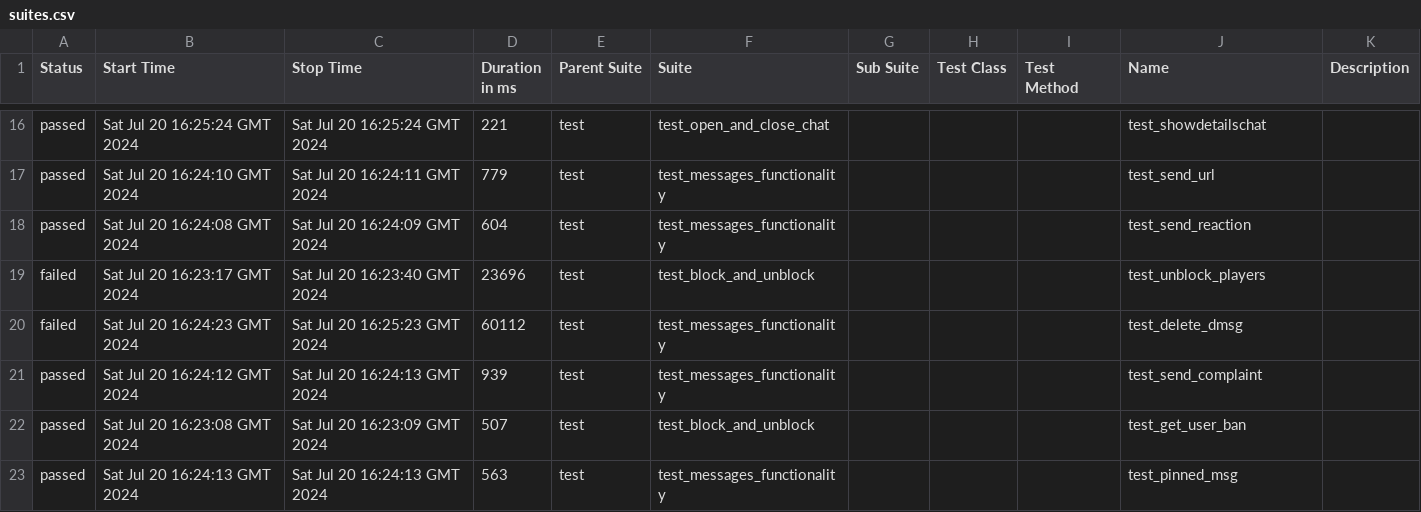
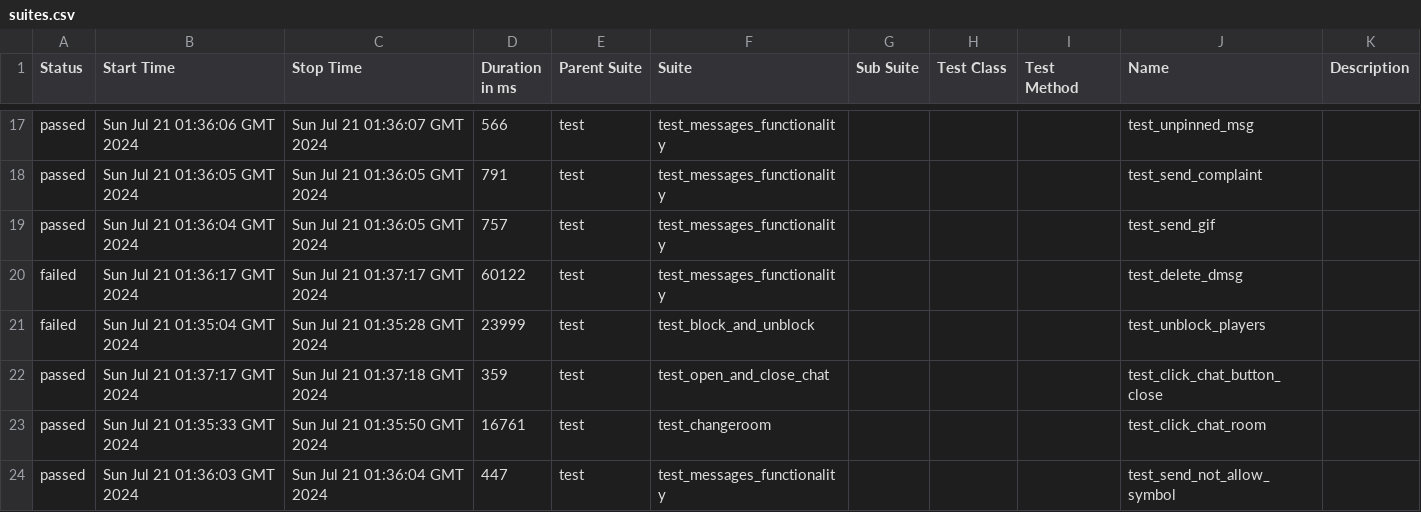
Before and after one commit to VladimirSaf95/ChatProject, a CSV file: data/suites.csv, drawn as a sheet; only a part is shown, gaps mark what is left out; the diff covers the shown part only.

Commit message:
Deploying to gh-pages from @ VladimirSaf95/ChatProject@5c9dfaf0f3e9b212525945c294eb8d6911cd460a 🚀

```diff
--- a/data/suites.csv
+++ b/data/suites.csv
@@ -16,8 +17,8 @@
-"passed","Sat Jul 20 16:25:24 GMT 2024","Sat Jul 20 16:25:24 GMT 2024","221","test","test_open_and_close_chat","","","","test_showdetailschat",""
-"passed","Sat Jul 20 16:24:10 GMT 2024","Sat Jul 20 16:24:11 GMT 2024","779","test","test_messages_functionality","","","","test_send_url",""
-"passed","Sat Jul 20 16:24:08 GMT 2024","Sat Jul 20 16:24:09 GMT 2024","604","test","test_messages_functionality","","","","test_send_reaction",""
-"failed","Sat Jul 20 16:23:17 GMT 2024","Sat Jul 20 16:23:40 GMT 2024","23696","test","test_block_and_unblock","","","","test_unblock_players",""
-"failed","Sat Jul 20 16:24:23 GMT 2024","Sat Jul 20 16:25:23 GMT 2024","60112","test","test_messages_functionality","","","","test_delete_dmsg",""
-"passed","Sat Jul 20 16:24:12 GMT 2024","Sat Jul 20 16:24:13 GMT 2024","939","test","test_messages_functionality","","","","test_send_complaint",""
-"passed","Sat Jul 20 16:23:08 GMT 2024","Sat Jul 20 16:23:09 GMT 2024","507","test","test_block_and_unblock","","","","test_get_user_ban",""
-"passed","Sat Jul 20 16:24:13 GMT 2024","Sat Jul 20 16:24:13 GMT 2024","563","test","test_messages_functionality","","","","test_pinned_msg",""
+"passed","Sun Jul 21 01:36:06 GMT 2024","Sun Jul 21 01:36:07 GMT 2024","566","test","test_messages_functionality","","","","test_unpinned_msg",""
+"passed","Sun Jul 21 01:36:05 GMT 2024","Sun Jul 21 01:36:05 GMT 2024","791","test","test_messages_functionality","","","","test_send_complaint",""
+"passed","Sun Jul 21 01:36:04 GMT 2024","Sun Jul 21 01:36:05 GMT 2024","757","test","test_messages_functionality","","","","test_send_gif",""
+"failed","Sun Jul 21 01:36:17 GMT 2024","Sun Jul 21 01:37:17 GMT 2024","60122","test","test_messages_functionality","","","","test_delete_dmsg",""
+"failed","Sun Jul 21 01:35:04 GMT 2024","Sun Jul 21 01:35:28 GMT 2024","23999","test","test_block_and_unblock","","","","test_unblock_players",""
+"passed","Sun Jul 21 01:37:17 GMT 2024","Sun Jul 21 01:37:18 GMT 2024","359","test","test_open_and_close_chat","","","","test_click_chat_button_close",""
+"passed","Sun Jul 21 01:35:33 GMT 2024","Sun Jul 21 01:35:50 GMT 2024","16761","test","test_changeroom","","","","test_click_chat_room",""
+"passed","Sun Jul 21 01:36:03 GMT 2024","Sun Jul 21 01:36:04 GMT 2024","447","test","test_messages_functionality","","","","test_send_not_allow_symbol",""
```
Also changed, not shown: 3 added rows, 3 removed rows and 63 edited cells elsewhere in this file, data/behaviors.csv, 44 other files.
